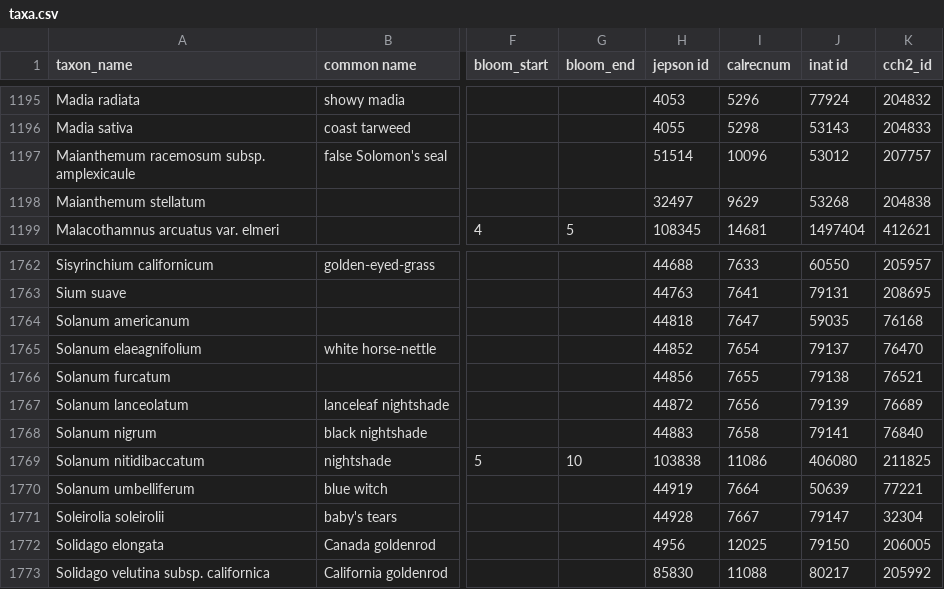
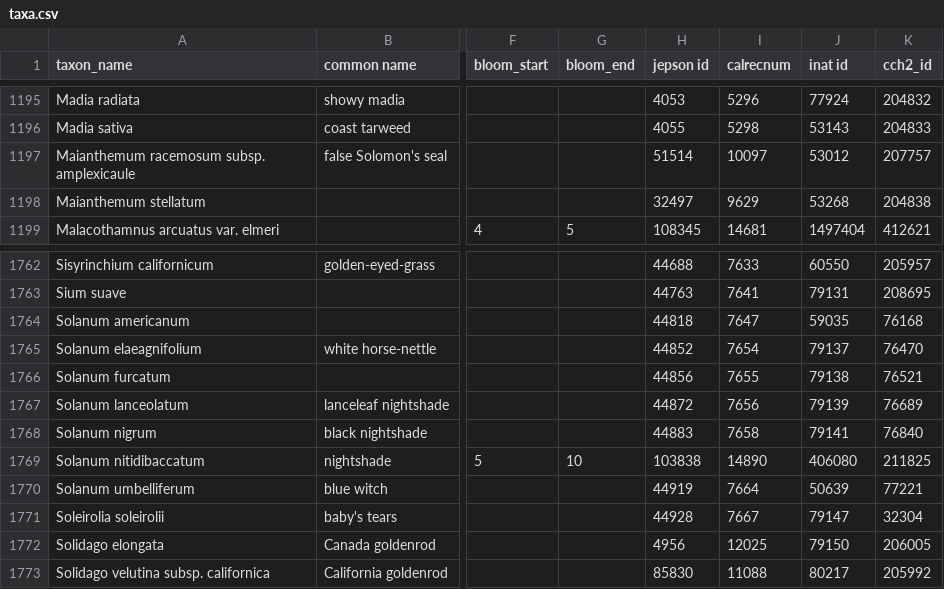
Before and after one commit to ca-plants/ca-plant-list, a CSV file: data/taxa.csv, drawn as a sheet; only a part is shown, gaps mark what is left out; the diff covers the shown part only; the diff names each change by its address in the sheet, - before the commit and + after, or states it on an @@ line.

```diff
--- a/data/taxa.csv
+++ b/data/taxa.csv
-I1197 (calrecnum): 10096
+I1197 (calrecnum): 10097
-I1769 (calrecnum): 11086
+I1769 (calrecnum): 14890
```
Also changed, not shown: 11 edited cells elsewhere in this file, 1 other file.
